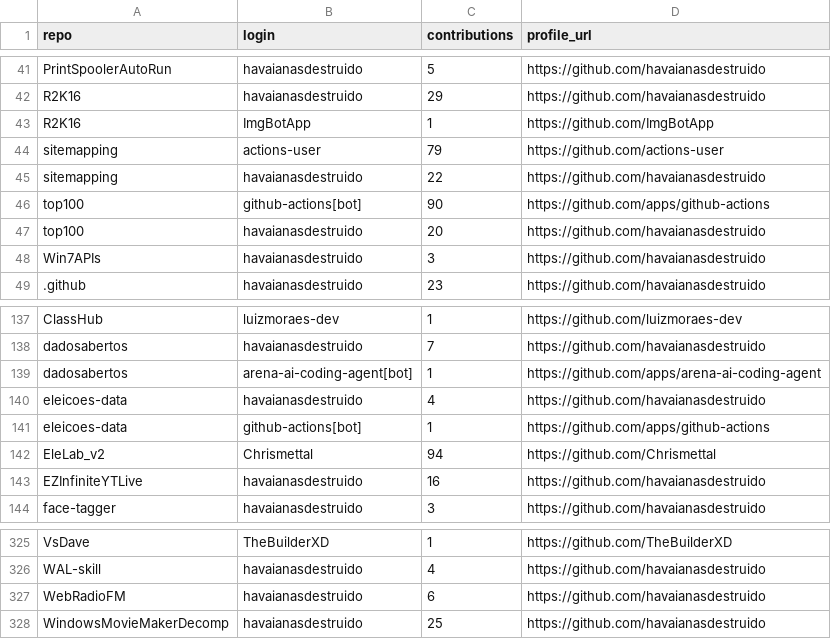
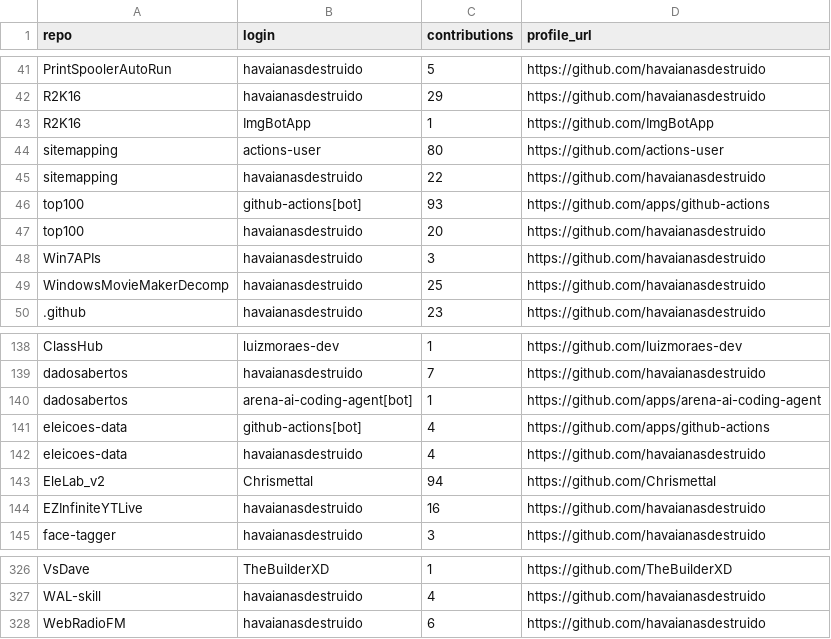
Before and after one commit to havaianasdestruido/sitemapping, a CSV file: reports/contributors.csv, drawn as a sheet; only a part is shown, gaps mark what is left out.

```diff
--- a/reports/contributors.csv
+++ b/reports/contributors.csv
@@ -43,7 +43,8 @@ R2K16,havaianasdestruido,29,https://github.com/havaianasdestruido
 R2K16,ImgBotApp,1,https://github.com/ImgBotApp
-sitemapping,actions-user,79,https://github.com/actions-user
+sitemapping,actions-user,80,https://github.com/actions-user
 sitemapping,havaianasdestruido,22,https://github.com/havaianasdestruido
-top100,github-actions[bot],90,https://github.com/apps/github-actions
+top100,github-actions[bot],93,https://github.com/apps/github-actions
 top100,havaianasdestruido,20,https://github.com/havaianasdestruido
 Win7APIs,havaianasdestruido,3,https://github.com/havaianasdestruido
+WindowsMovieMakerDecomp,havaianasdestruido,25,https://github.com/havaianasdestruido
 .github,havaianasdestruido,23,https://github.com/havaianasdestruido
@@ -139,4 +140,4 @@ dadosabertos,havaianasdestruido,7,https://github.com/havaianasdestruido
 dadosabertos,arena-ai-coding-agent[bot],1,https://github.com/apps/arena-ai-coding-agent
+eleicoes-data,github-actions[bot],4,https://github.com/apps/github-actions
 eleicoes-data,havaianasdestruido,4,https://github.com/havaianasdestruido
-eleicoes-data,github-actions[bot],1,https://github.com/apps/github-actions
 EleLab_v2,Chrismettal,94,https://github.com/Chrismettal
@@ -327,2 +328 @@ WAL-skill,havaianasdestruido,4,https://github.com/havaianasdestruido
 WebRadioFM,havaianasdestruido,6,https://github.com/havaianasdestruido
-WindowsMovieMakerDecomp,havaianasdestruido,25,https://github.com/havaianasdestruido
```
Also changed, not shown: reports/branches.csv, reports/commits.csv, 25 other files.
